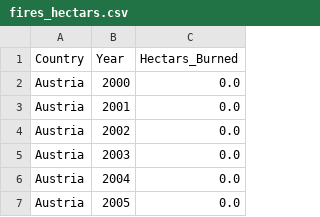
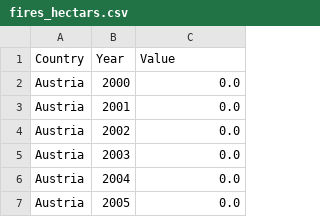
Before and after one commit to decasppereira/VI-20-21, a CSV file: data/fires_hectars.csv, drawn as a sheet; only a part is shown.

Commit message:
Updated with a merged dataset between (fires and air quality)

```diff
--- a/data/fires_hectars.csv
+++ b/data/fires_hectars.csv
@@ -1,2 +1,2 @@
-Country,Year,Hectars_Burned
+Country,Year,Value
 Austria,2000,0.0
```
Also changed, not shown: 5 other files.
